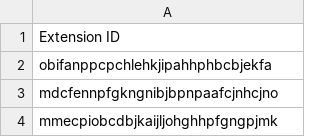
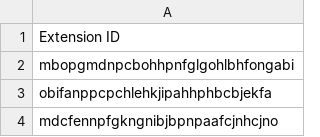
Before and after one commit to indocanadian416/IOC, a CSV file: malicious_extensions.csv, drawn as a sheet; only a part is shown; the shorter side is filled out with more unchanged rows; the diff names each change by its address in the sheet, - before the commit and + after, or states it on an @@ line.

```diff
--- a/malicious_extensions.csv
+++ b/malicious_extensions.csv
+row 2: mbopgmdnpcbohhpnfglgohlbhfongabi
```
